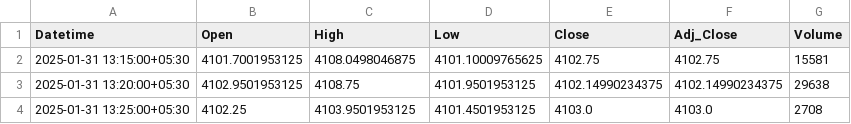
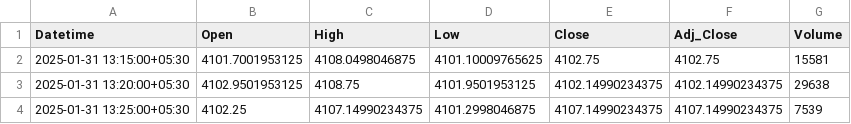
Before and after one commit to chiragpalan/stock_predictions_rnn_v2, a CSV file: temp_csv/TCS_NS.csv, drawn as a sheet.

```diff
--- a/temp_csv/TCS_NS.csv
+++ b/temp_csv/TCS_NS.csv
@@ -3,2 +3,2 @@ Datetime,Open,High,Low,Close,Adj_Close,Volume
 2025-01-31 13:20:00+05:30,4102.9501953125,4108.75,4101.9501953125,4102.14990234375,4102.14990234375,29638
-2025-01-31 13:25:00+05:30,4102.25,4103.9501953125,4101.4501953125,4103.0,4103.0,2708
+2025-01-31 13:25:00+05:30,4102.25,4107.14990234375,4101.2998046875,4107.14990234375,4107.14990234375,7539
```
Also changed, not shown: temp_csv/HDFCBANK_NS.csv, temp_csv/ICICIBANK_NS.csv, 2 other files.
